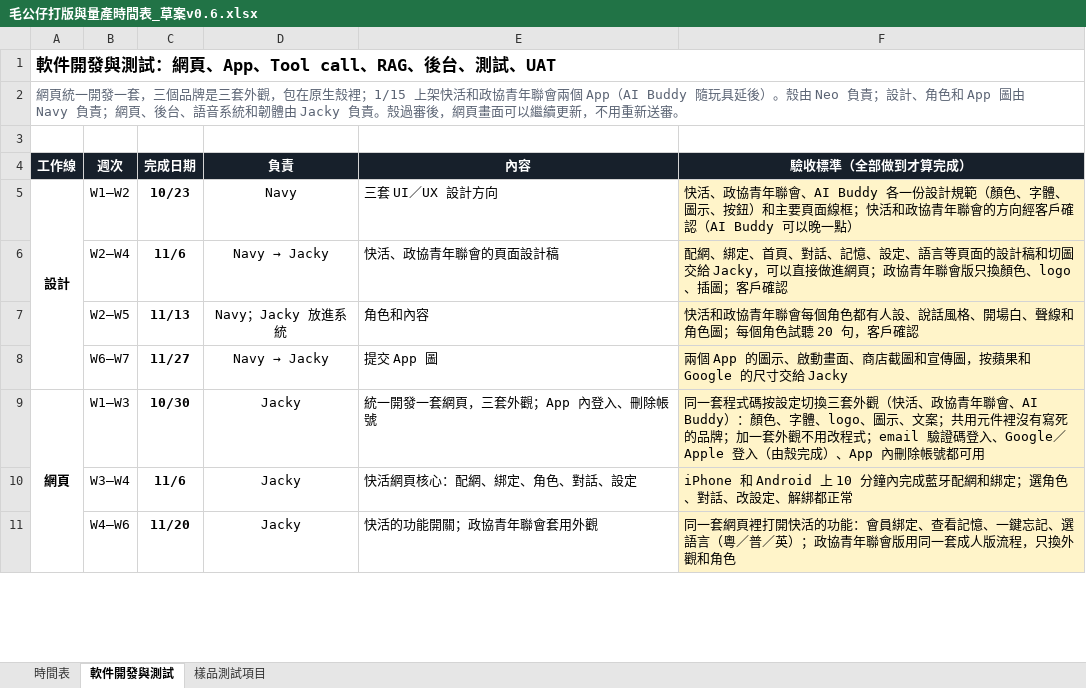
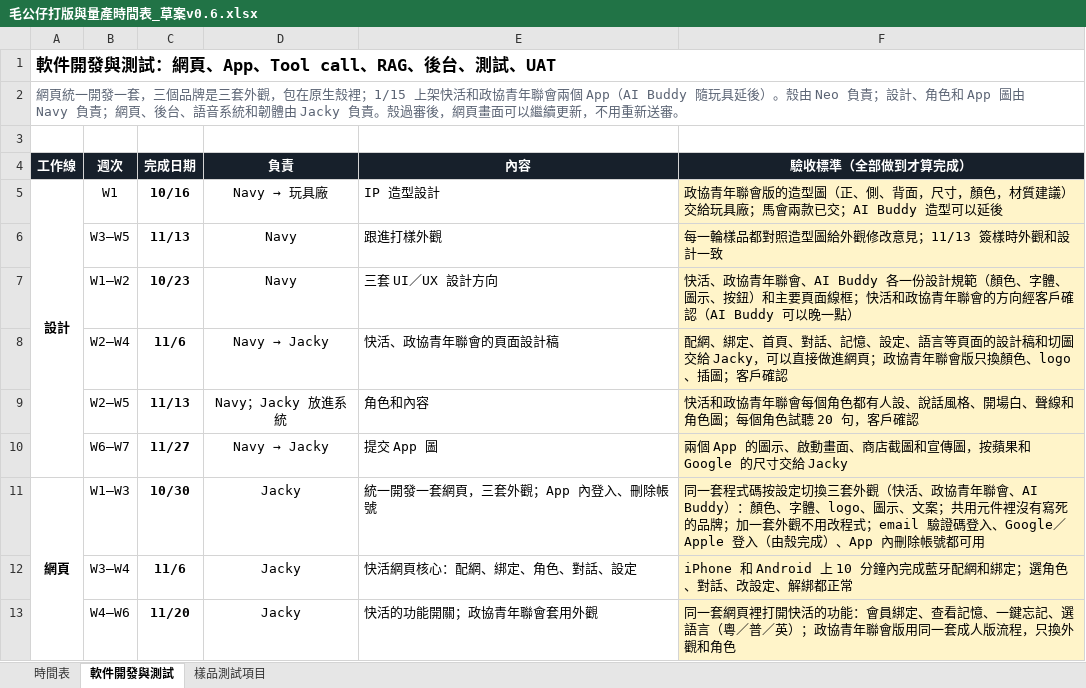
Before and after one commit to jackylee-cpu/ElatoAI, an Excel workbook: docs/毛公仔打版與量產時間表_草案v0.6.xlsx, sheet 軟件開發與測試, drawn as a sheet; only a part is shown; values as stored, in another font and other column widths than the file's, no borders; removed rows and columns are numbered as before the commit, all else as after; the diff names each change by its address in the sheet, - before the commit and + after, or states it on an @@ line.

```diff
--- a/docs/毛公仔打版與量產時間表_草案v0.6.xlsx (sheet 軟件開發與測試)
+++ b/docs/毛公仔打版與量產時間表_草案v0.6.xlsx (sheet 軟件開發與測試)
+row 5: 設計 | W1 | 10/16 | Navy → 玩具廠 | IP 造型設計 | 政協青年聯會版的造型圖（正、側、背面，尺寸，顏色，材質建議）交給玩具廠；馬會兩款已交；AI Buddy 造型可以延後
+row 6:  | W3–W5 | 11/13 | Navy | 跟進打樣外觀 | 每一輪樣品都對照造型圖給外觀修改意見；11/13 簽樣時外觀和設計一致
-A7 (工作線): 設計
+A7 (工作線): (empty)
-A5:A8 merged
```
Also changed, not shown: sheet 時間表, 3 other files.
